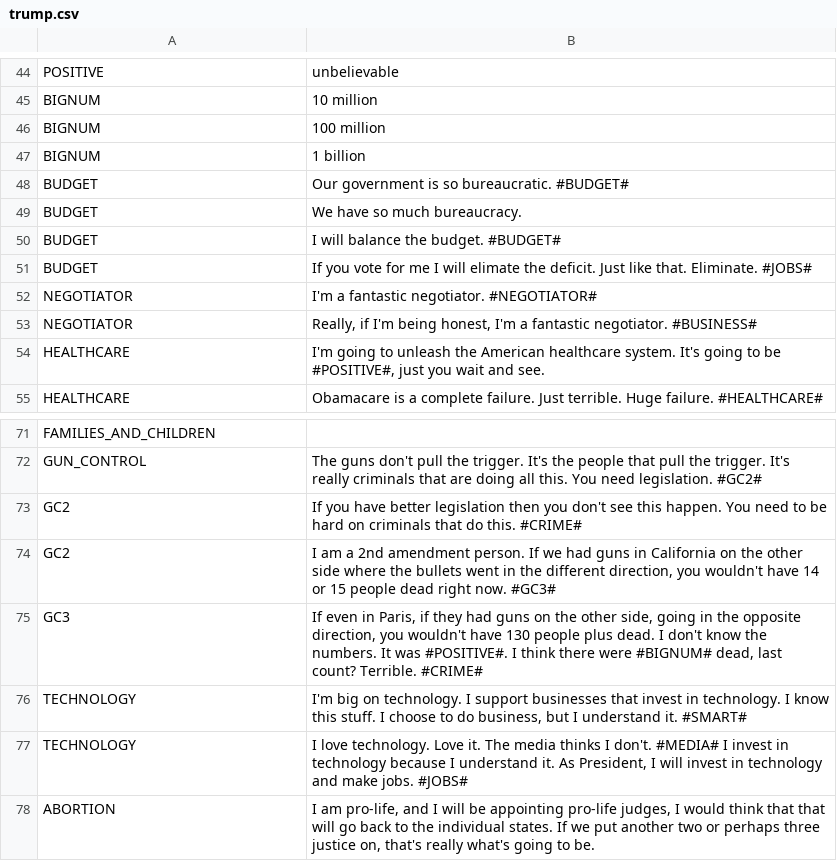
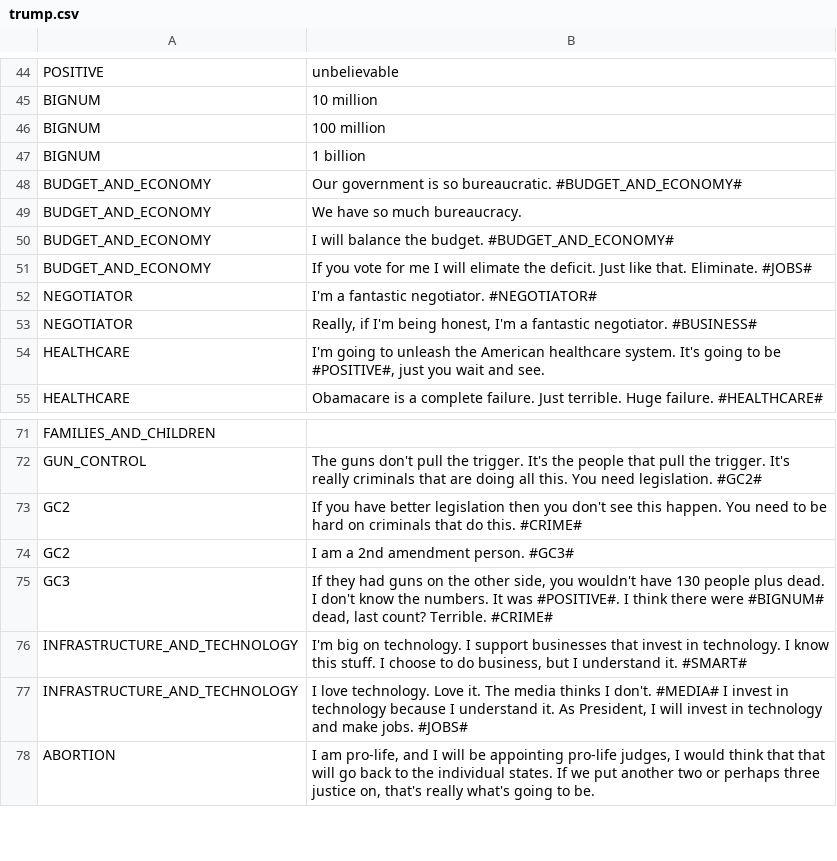
Before and after one commit to JosephCatrambone/DebateSimulator2016, a CSV file: core/assets/trump.csv, drawn as a sheet; only a part is shown, gaps mark what is left out.

Commit message:
More demographics.  Remove crash bugs from some buttons on the main screen.  Add the brief room and extra election results.  Fix up Trump speech generation.

```diff
--- a/core/assets/trump.csv
+++ b/core/assets/trump.csv
@@ -47,6 +47,6 @@ BIGNUM,100 million
 BIGNUM,1 billion
-BUDGET,Our government is so bureaucratic.  #BUDGET#
-BUDGET,We have so much bureaucracy.
-BUDGET,I will balance the budget. #BUDGET#
-BUDGET,If you vote for me I will elimate the deficit.  Just like that.  Eliminate.  #JOBS#
+BUDGET_AND_ECONOMY,Our government is so bureaucratic.  #BUDGET_AND_ECONOMY#
+BUDGET_AND_ECONOMY,We have so much bureaucracy.
+BUDGET_AND_ECONOMY,I will balance the budget. #BUDGET_AND_ECONOMY#
+BUDGET_AND_ECONOMY,If you vote for me I will elimate the deficit.  Just like that.  Eliminate.  #JOBS#
 NEGOTIATOR,I'm a fantastic negotiator.  #NEGOTIATOR#
@@ -73,6 +73,6 @@ GUN_CONTROL,The guns don't pull the trigger. It's the people that pull the trigg
 GC2,If you have better legislation then you don't see this happen.  You need to be hard on criminals that do this.  #CRIME#
-GC2,"I am a 2nd amendment person. If we had guns in California on the other side where the bullets went in the different direction, you wouldn't have 14 or 15 people dead right now. #GC3#"
-GC3,"If even in Paris, if they had guns on the other side, going in the opposite direction, you wouldn't have 130 people plus dead.  I don't know the numbers.  It was #POSITIVE#.  I think there were #BIGNUM# dead, last count?  Terrible. #CRIME#"
-TECHNOLOGY,"I'm big on technology.  I support businesses that invest in technology.  I know this stuff.  I choose to do business, but I understand it.  #SMART# "
-TECHNOLOGY,"I love technology.  Love it.  The media thinks I don't.  #MEDIA#  I invest in technology because I understand it.  As President, I will invest in technology and make jobs.  #JOBS#"
+GC2,I am a 2nd amendment person. #GC3#
+GC3,"If they had guns on the other side, you wouldn't have 130 people plus dead.  I don't know the numbers.  It was #POSITIVE#.  I think there were #BIGNUM# dead, last count?  Terrible. #CRIME#"
+INFRASTRUCTURE_AND_TECHNOLOGY,"I'm big on technology.  I support businesses that invest in technology.  I know this stuff.  I choose to do business, but I understand it.  #SMART# "
+INFRASTRUCTURE_AND_TECHNOLOGY,"I love technology.  Love it.  The media thinks I don't.  #MEDIA#  I invest in technology because I understand it.  As President, I will invest in technology and make jobs.  #JOBS#"
 ABORTION,"I am pro-life, and I will be appointing pro-life judges, I would think that that will go back to the individual states. If we put another two or perhaps three justice on, that's really what's going to be."
```
Also changed, not shown: core/assets/questions_night_1.csv, 6 other files.
